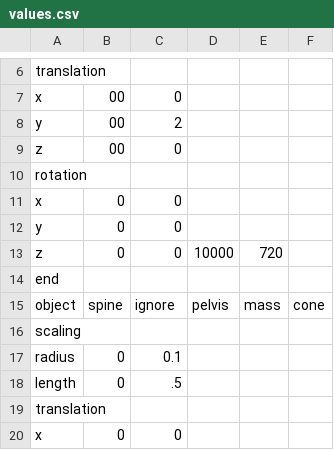
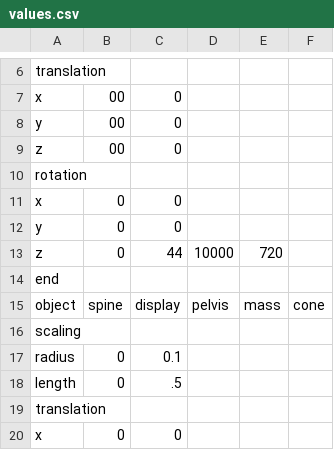
Before and after one commit to LuJu/ProjetMTR, a CSV file: assets/CSV/input/values.csv, drawn as a sheet; only a part is shown, gaps mark what is left out; the diff covers the shown part only.

```diff
--- a/assets/CSV/input/values.csv
+++ b/assets/CSV/input/values.csv
@@ -7,3 +7,3 @@ translation;;
 x;00;0;
-y;00;2;
+y;00;0;
 z;00;0;
@@ -12,5 +12,5 @@ x;0;0;
 y;0;0;
-z;0;0;10000;720;
+z;0;44;10000;720;
 end;;
-object;spine;ignore;pelvis;mass;cone;
+object;spine;display;pelvis;mass;cone;
 scaling;;
```
Also changed, not shown: 9 edited cells elsewhere in this file, 14 other files.
